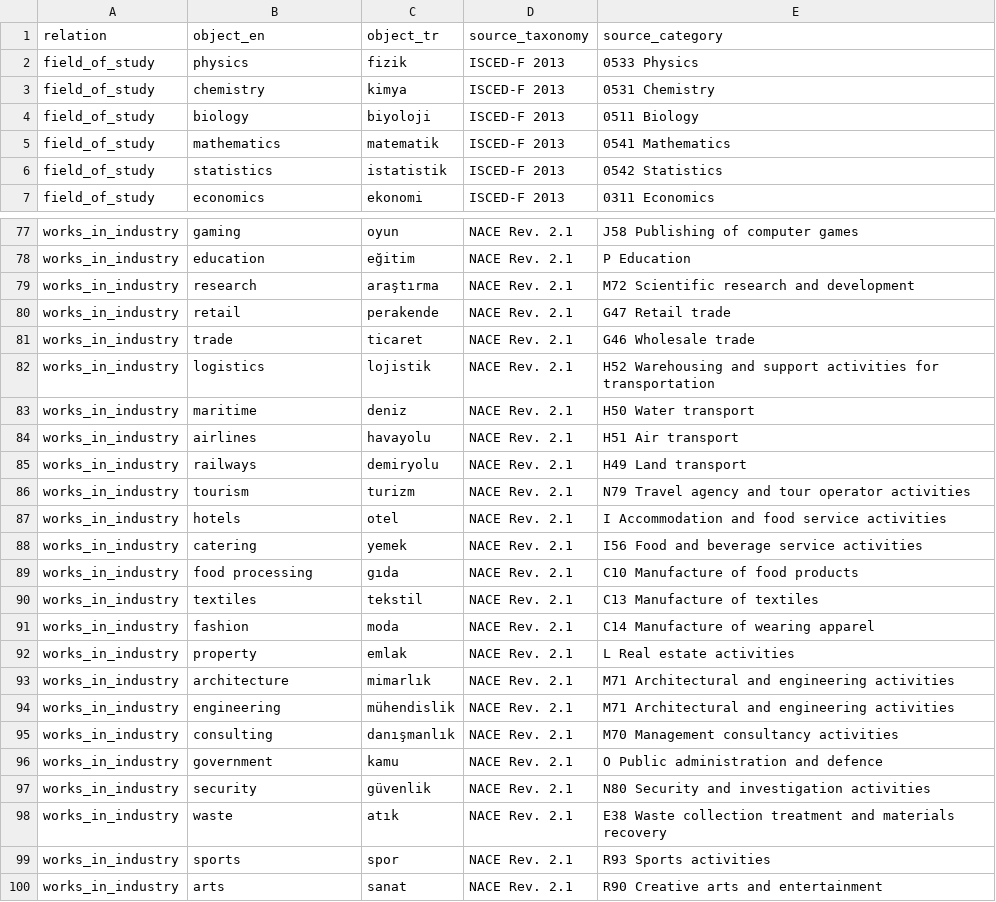
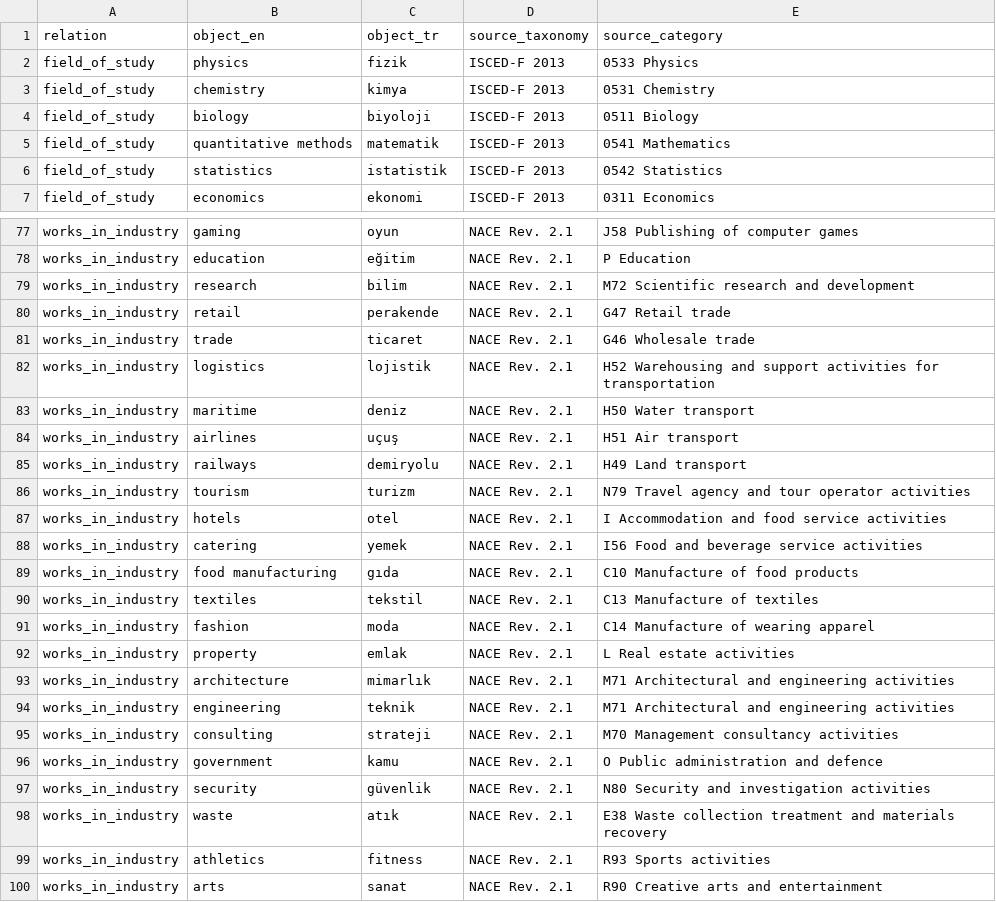
Before and after one commit to umutyesildal/transfer-vs-relearning, a CSV file: data/relation_candidates_v2.csv, drawn as a sheet; only a part is shown, gaps mark what is left out; the diff covers the shown part only.

```diff
--- a/data/relation_candidates_v2.csv
+++ b/data/relation_candidates_v2.csv
@@ -4,3 +4,3 @@ field_of_study,chemistry,kimya,ISCED-F 2013,0531 Chemistry
 field_of_study,biology,biyoloji,ISCED-F 2013,0511 Biology
-field_of_study,mathematics,matematik,ISCED-F 2013,0541 Mathematics
+field_of_study,quantitative methods,matematik,ISCED-F 2013,0541 Mathematics
 field_of_study,statistics,istatistik,ISCED-F 2013,0542 Statistics
@@ -78,3 +78,3 @@ works_in_industry,gaming,oyun,NACE Rev. 2.1,J58 Publishing of computer games
 works_in_industry,education,eğitim,NACE Rev. 2.1,P Education
-works_in_industry,research,araştırma,NACE Rev. 2.1,M72 Scientific research and development
+works_in_industry,research,bilim,NACE Rev. 2.1,M72 Scientific research and development
 works_in_industry,retail,perakende,NACE Rev. 2.1,G47 Retail trade
@@ -83,3 +83,3 @@ works_in_industry,logistics,lojistik,NACE Rev. 2.1,H52 Warehousing and support a
 works_in_industry,maritime,deniz,NACE Rev. 2.1,H50 Water transport
-works_in_industry,airlines,havayolu,NACE Rev. 2.1,H51 Air transport
+works_in_industry,airlines,uçuş,NACE Rev. 2.1,H51 Air transport
 works_in_industry,railways,demiryolu,NACE Rev. 2.1,H49 Land transport
@@ -88,3 +88,3 @@ works_in_industry,hotels,otel,NACE Rev. 2.1,I Accommodation and food service act
 works_in_industry,catering,yemek,NACE Rev. 2.1,I56 Food and beverage service activities
-works_in_industry,food processing,gıda,NACE Rev. 2.1,C10 Manufacture of food products
+works_in_industry,food manufacturing,gıda,NACE Rev. 2.1,C10 Manufacture of food products
 works_in_industry,textiles,tekstil,NACE Rev. 2.1,C13 Manufacture of textiles
@@ -93,4 +93,4 @@ works_in_industry,property,emlak,NACE Rev. 2.1,L Real estate activities
 works_in_industry,architecture,mimarlık,NACE Rev. 2.1,M71 Architectural and engineering activities
-works_in_industry,engineering,mühendislik,NACE Rev. 2.1,M71 Architectural and engineering activities
-works_in_industry,consulting,danışmanlık,NACE Rev. 2.1,M70 Management consultancy activities
+works_in_industry,engineering,teknik,NACE Rev. 2.1,M71 Architectural and engineering activities
+works_in_industry,consulting,strateji,NACE Rev. 2.1,M70 Management consultancy activities
 works_in_industry,government,kamu,NACE Rev. 2.1,O Public administration and defence
@@ -98,3 +98,3 @@ works_in_industry,security,güvenlik,NACE Rev. 2.1,N80 Security and investigatio
 works_in_industry,waste,atık,NACE Rev. 2.1,E38 Waste collection treatment and materials recovery
-works_in_industry,sports,spor,NACE Rev. 2.1,R93 Sports activities
+works_in_industry,athletics,fitness,NACE Rev. 2.1,R93 Sports activities
 works_in_industry,arts,sanat,NACE Rev. 2.1,R90 Creative arts and entertainment
```
Also changed, not shown: 25 edited cells elsewhere in this file.
